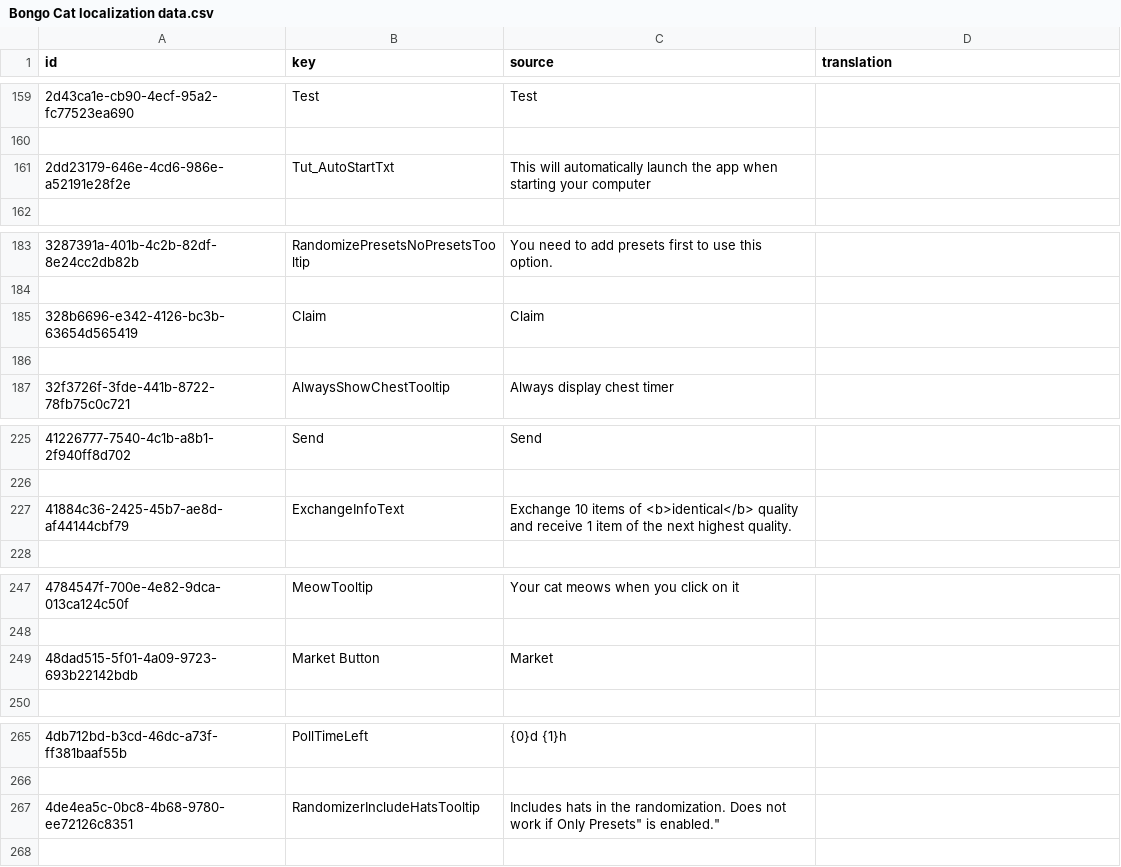
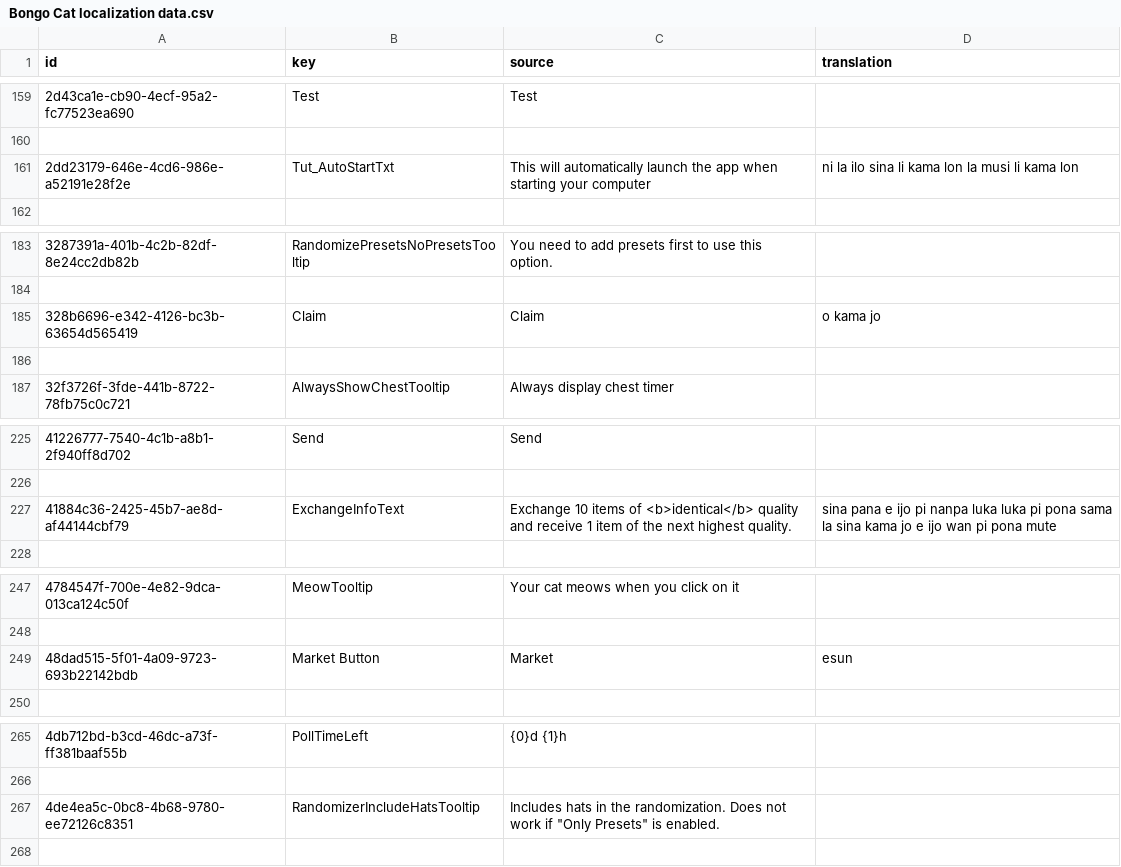
Before and after one commit to Davido101/Bongo-Cat-Toki-Pona-translation, a CSV file: Bongo Cat localization data.csv, drawn as a sheet; only a part is shown, gaps mark what is left out; the diff covers the shown part only; the diff names each change by its address in the sheet, - before the commit and + after, or states it on an @@ line.

Commit message:
Added a few translations and fixed 2 lines
2 lines already had double quotes, and thus had to be escaped (in CSV this is done by replacing them with 2 consecutive double quotes)

```diff
--- a/Bongo Cat localization data.csv
+++ b/Bongo Cat localization data.csv
-D161 (translation): (empty)
+D161 (translation): ni la ilo sina li kama lon la musi li kama lon
-D185 (translation): (empty)
+D185 (translation): o kama jo
-D227 (translation): (empty)
+D227 (translation): sina pana e ijo pi nanpa luka luka pi pona sama la sina kama jo e ijo wan pi pona mute
-D249 (translation): (empty)
+D249 (translation): esun
-C267 (source): …work if Only Presets" is enabled."
+C267 (source): …work if "Only Presets" is enabled.
```
Also changed, not shown: 15 edited cells elsewhere in this file.
